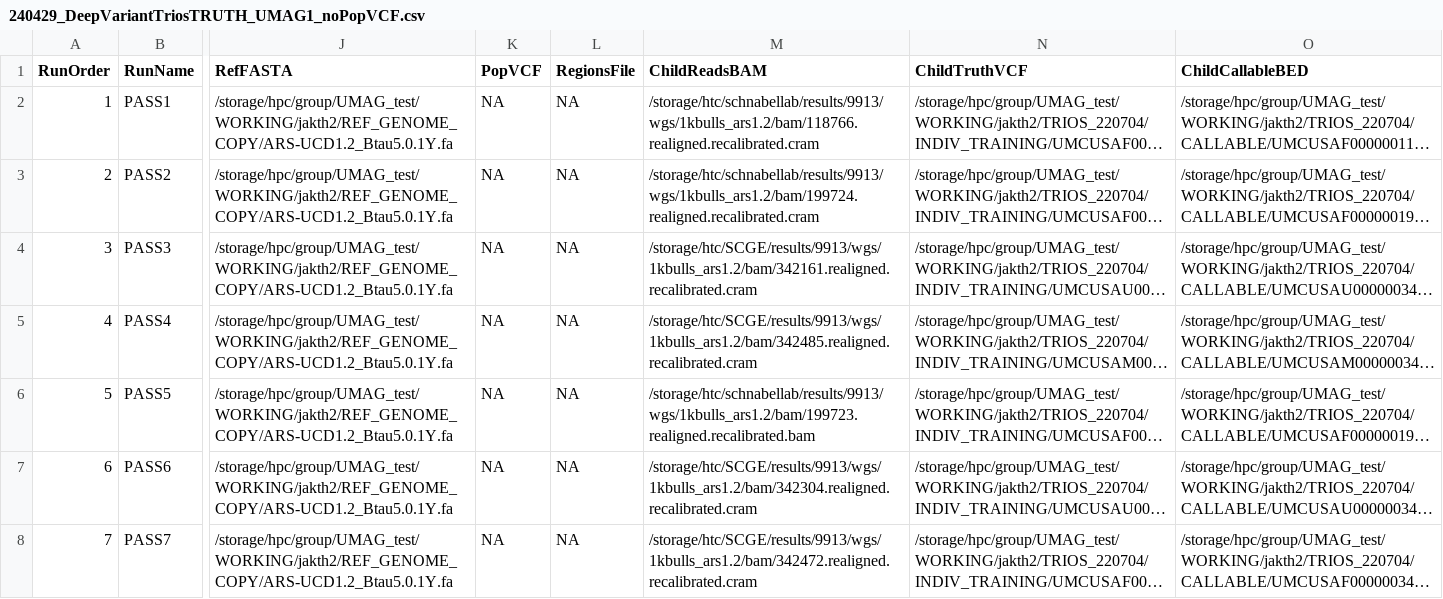
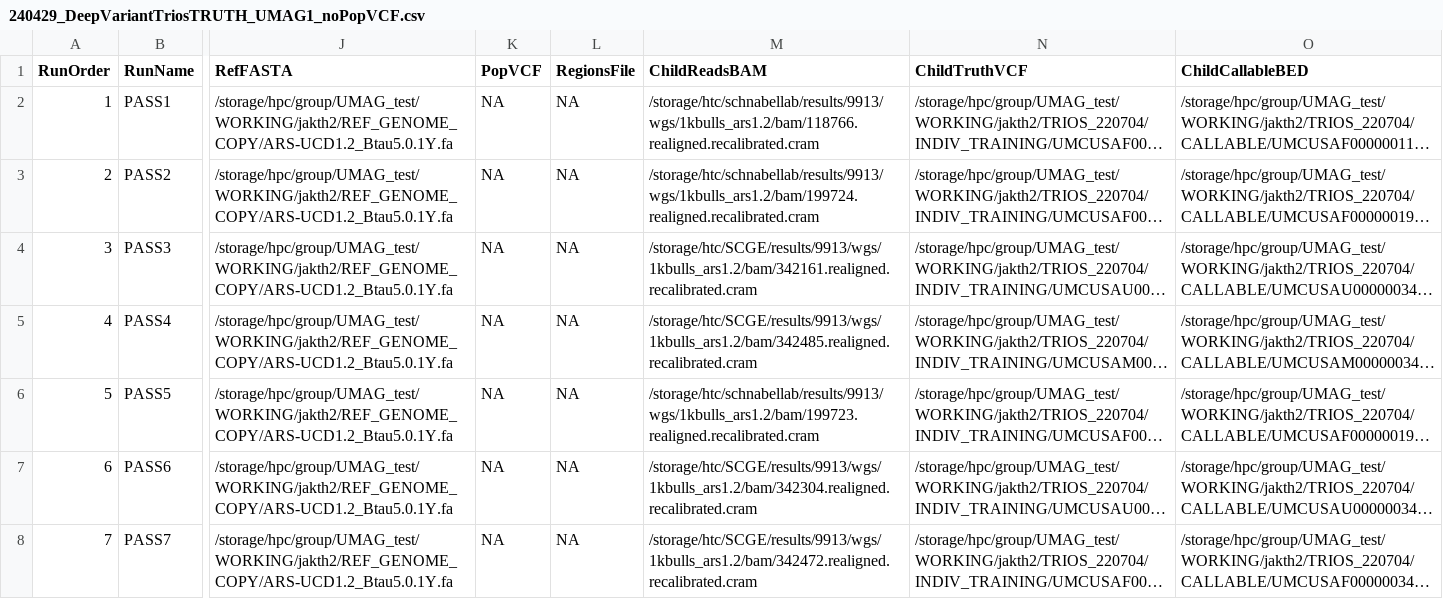
Before and after one commit to jkalleberg/DV-TrioTrain, a CSV file: triotrain/model_training/metadata/240429_DeepVariantTriosTRUTH_UMAG1_noPopVCF.csv, drawn as a sheet; only a part is shown, gaps mark what is left out; long unchanged cells end in …; the diff names each change by its address in the sheet, - before the commit and + after, or states it on an @@ line.

Commit message:
fixing typo in input ext

```diff
--- a/triotrain/model_training/metadata/240429_DeepVariantTriosTRUTH_UMAG1_noPopVCF.csv
+++ b/triotrain/model_training/metadata/240429_DeepVariantTriosTRUTH_UMAG1_noPopVCF.csv
-M6 (ChildReadsBAM): /storage/htc/schnabellab/results/9913/wgs/1kbulls_ars1.2/bam/199723.realigned.recalibrated.bam
+M6 (ChildReadsBAM): /storage/htc/schnabellab/results/9913/wgs/1kbulls_ars1.2/bam/199723.realigned.recalibrated.cram
```
